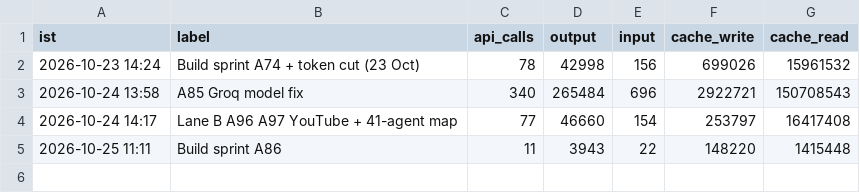
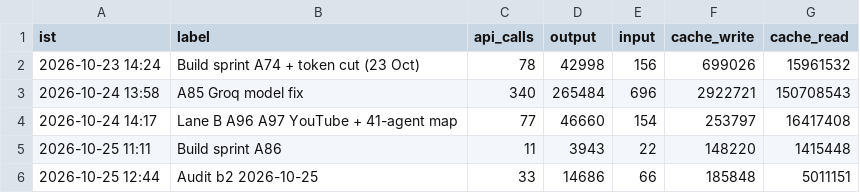
Before and after one commit to Akhilkanigicharla/kalpa-labs, a CSV file: 00-hq/log/tokens.csv, drawn as a sheet; the diff names each change by its address in the sheet, - before the commit and + after, or states it on an @@ line.

```diff
--- a/00-hq/log/tokens.csv
+++ b/00-hq/log/tokens.csv
+row 6: 2026-10-25 12:44 | Audit b2 2026-10-25 | 33 | 14686 | 66 | 185848 | 5011151
```
Also changed, not shown: 4 other files.
